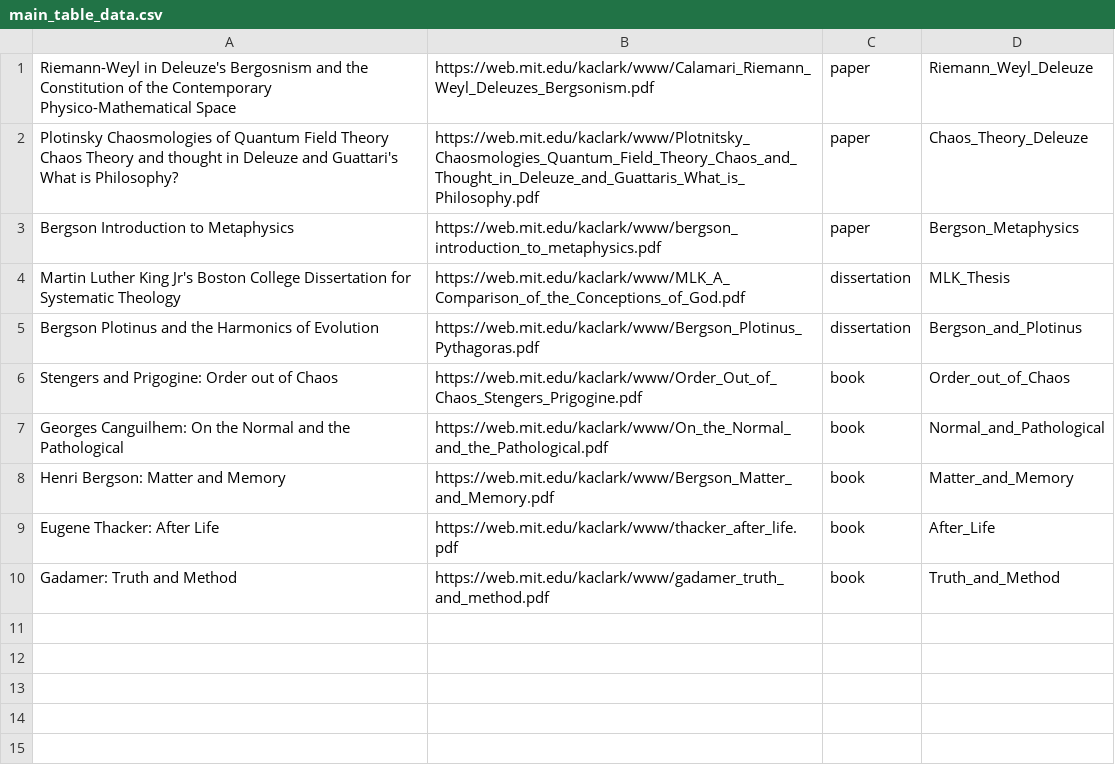
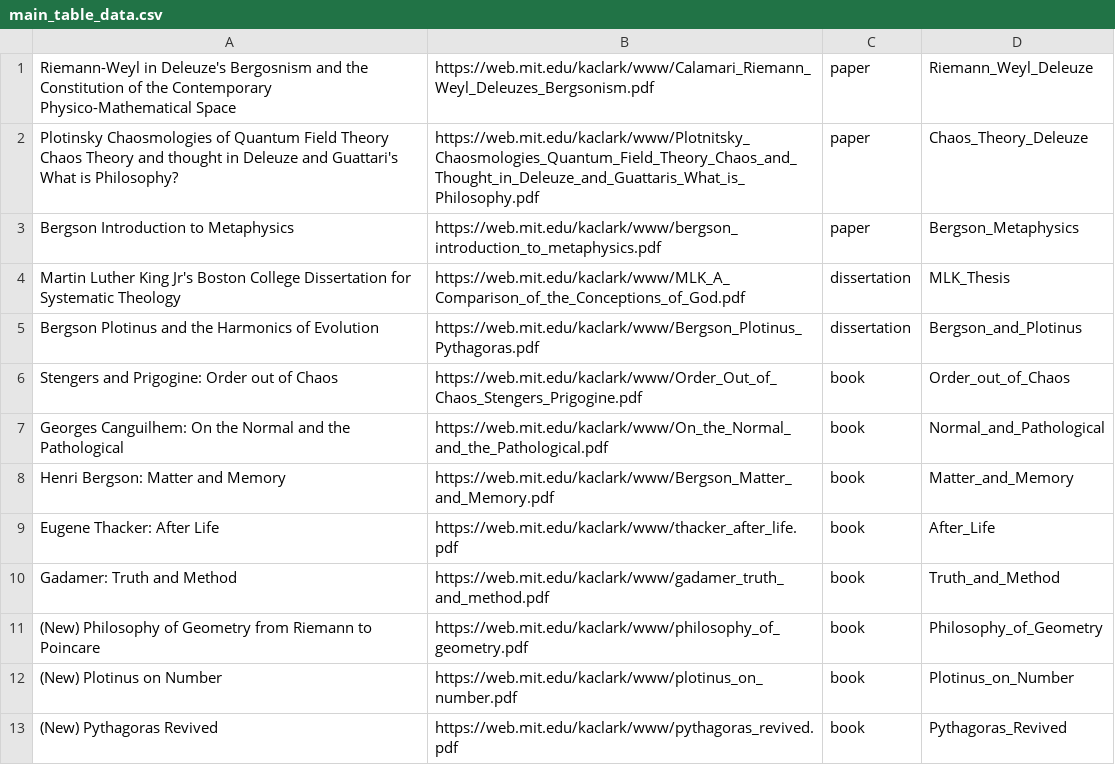
Before and after one commit to kaclark/association_citation, a CSV file: include/main_table_data.csv, drawn as a sheet; the diff names each change by its address in the sheet, - before the commit and + after, or states it on an @@ line.

Commit message:
added 3 books on philosophy of math

```diff
--- a/include/main_table_data.csv
+++ b/include/main_table_data.csv
+row 11: (New) Philosophy of Geometry from Riemann to Poincare | https://web.mit.edu/kaclark/www/philosophy_of_geometry.pdf | book | Philosophy_of_Geometry
+row 12: (New) Plotinus on Number | https://web.mit.edu/kaclark/www/plotinus_on_number.pdf | book | Plotinus_on_Number
+row 13: (New) Pythagoras Revived | https://web.mit.edu/kaclark/www/pythagoras_revived.pdf | book | Pythagoras_Revived
```
Also changed, not shown: 9 other files.
